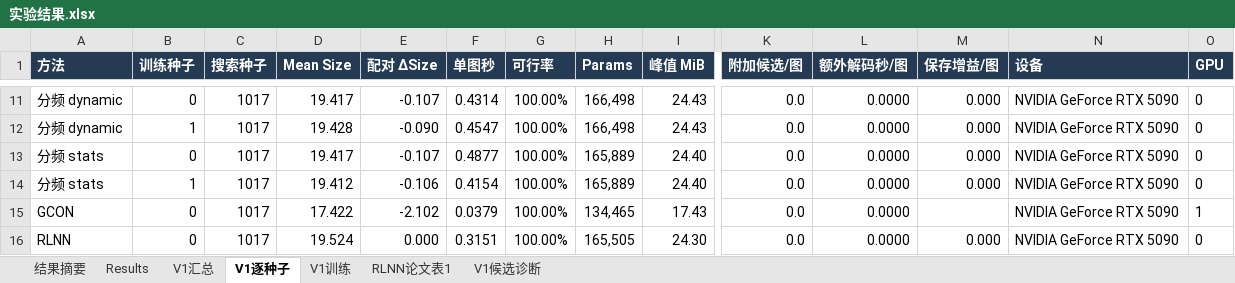
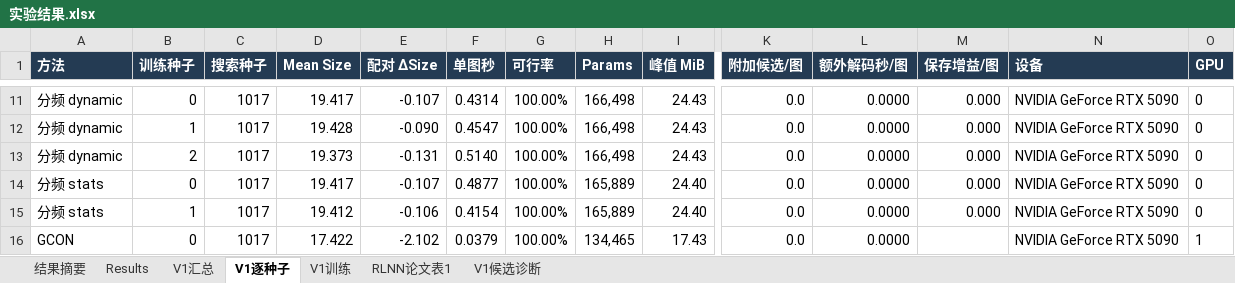
Before and after one commit to YuqiWang-code/RLNN_lab, an Excel workbook: docs/实验结果.xlsx, sheet V1逐种子, drawn as a sheet; only a part is shown, gaps mark what is left out; the shorter side is filled out with more unchanged rows; values as stored, in another font and other column widths than the file's, no borders; rows hold the shown columns only; the diff names each change by its address in the sheet, - before the commit and + after, or states it on an @@ line.

```diff
--- a/docs/实验结果.xlsx (sheet V1逐种子)
+++ b/docs/实验结果.xlsx (sheet V1逐种子)
+row 13: 分频 dynamic | 2 | 1017 | 19.373 | -0.131 | 0.5140 | 100.00% | 166,498 | 24.43 | 0.0 | 0.0000 | 0.000 | NVIDIA GeForce RTX 5090 | 0
```
Also changed, not shown: sheet V1汇总, 3 other files.
